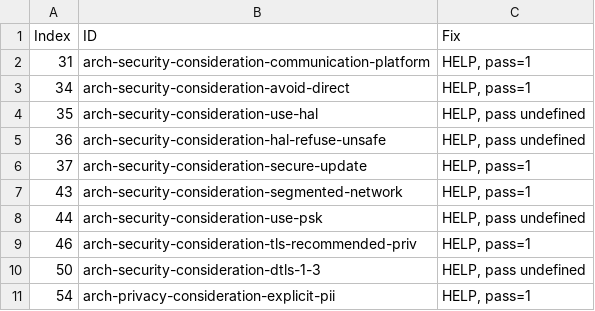
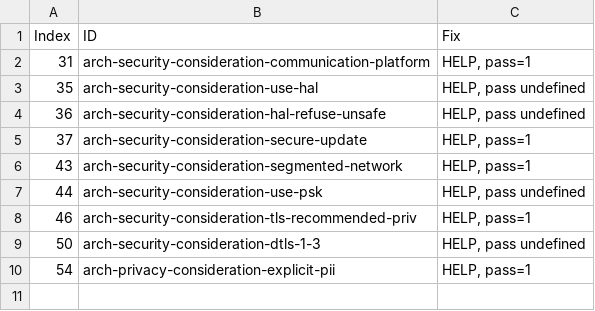
Before and after one commit to w3c/wot-architecture, a CSV file: testing/atrisk.csv, drawn as a sheet; the diff names each change by its address in the sheet, - before the commit and + after, or states it on an @@ line.

```diff
--- a/testing/atrisk.csv
+++ b/testing/atrisk.csv
-row 3: 34 | arch-security-consideration-avoid-direct | HELP, pass=1
```
Also changed, not shown: testing/inputs/atrisk.csv, testing/inputs/results/dart_wot.csv, 3 other files.
